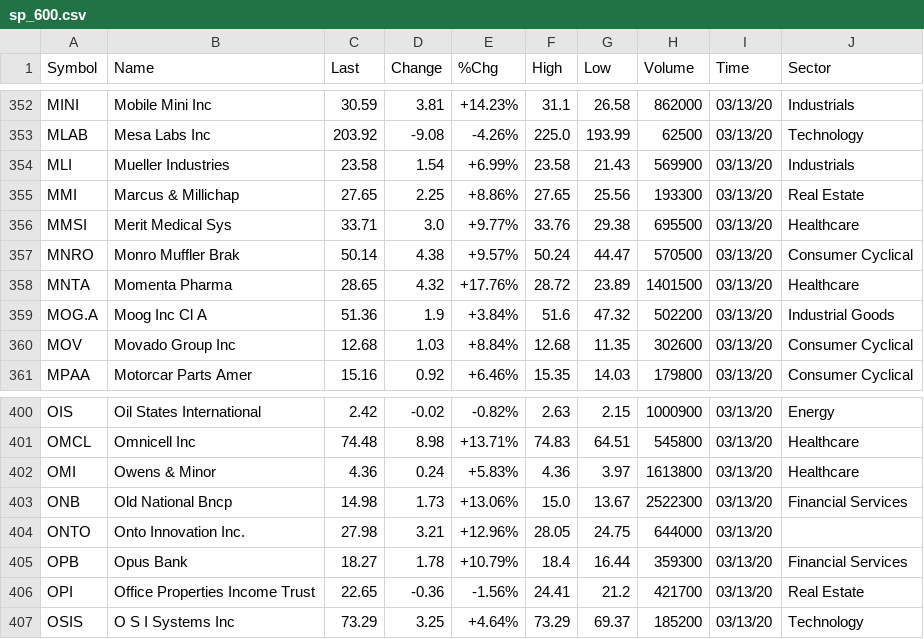
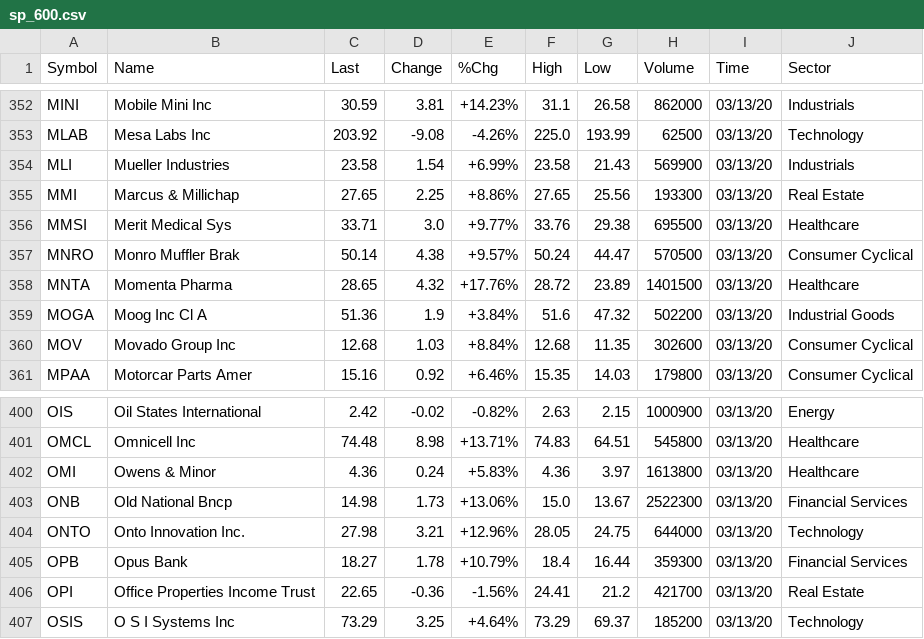
Before and after one commit to vr25/dash_cov, a CSV file: sp_600.csv, drawn as a sheet; only a part is shown, gaps mark what is left out.

```diff
--- a/sp_600.csv
+++ b/sp_600.csv
@@ -358,3 +358,3 @@ MNRO,Monro Muffler Brak,50.14,4.38,+9.57%,50.24,44.47,570500,03/13/20,Consumer C
 MNTA,Momenta Pharma,28.65,4.32,+17.76%,28.72,23.89,1401500,03/13/20,Healthcare
-MOG.A,Moog Inc Cl A,51.36,1.9,+3.84%,51.6,47.32,502200,03/13/20,Industrial Goods
+MOGA,Moog Inc Cl A,51.36,1.9,+3.84%,51.6,47.32,502200,03/13/20,Industrial Goods
 MOV,Movado Group Inc,12.68,1.03,+8.84%,12.68,11.35,302600,03/13/20,Consumer Cyclical
@@ -403,3 +403,3 @@ OMI,Owens & Minor,4.36,0.24,+5.83%,4.36,3.97,1613800,03/13/20,Healthcare
 ONB,Old National Bncp,14.98,1.73,+13.06%,15.0,13.67,2522300,03/13/20,Financial Services
-ONTO,Onto Innovation Inc.,27.98,3.21,+12.96%,28.05,24.75,644000,03/13/20,
+ONTO,Onto Innovation Inc.,27.98,3.21,+12.96%,28.05,24.75,644000,03/13/20,Technology
 OPB,Opus Bank,18.27,1.78,+10.79%,18.4,16.44,359300,03/13/20,Financial Services
```
Also changed, not shown: sp_400.csv, sp_500.csv, 10 other files.
